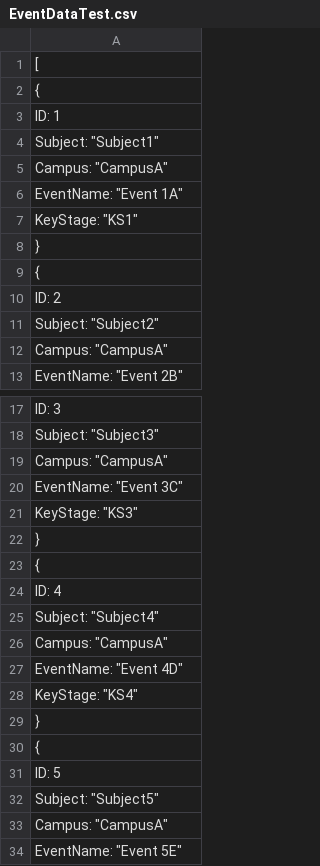
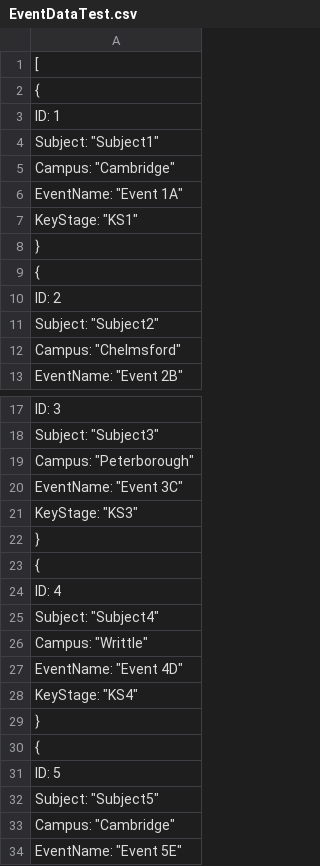
Before and after one commit to bbrog77/2503_Booking-test-data, a CSV file: EventDataTest.csv, drawn as a sheet; only a part is shown, gaps mark what is left out.

Commit message:
Update EventDataTest.csv

```diff
--- a/EventDataTest.csv
+++ b/EventDataTest.csv
@@ -4,3 +4,3 @@
     "Subject": "Subject1",
-    "Campus": "CampusA",
+    "Campus": "Cambridge",
     "EventName": "Event 1A",
@@ -11,3 +11,3 @@
     "Subject": "Subject2",
-    "Campus": "CampusA",
+    "Campus": "Chelmsford",
     "EventName": "Event 2B",
@@ -18,3 +18,3 @@
     "Subject": "Subject3",
-    "Campus": "CampusA",
+    "Campus": "Peterborough",
     "EventName": "Event 3C",
@@ -25,3 +25,3 @@
     "Subject": "Subject4",
-    "Campus": "CampusA",
+    "Campus": "Writtle",
     "EventName": "Event 4D",
@@ -32,3 +32,3 @@
     "Subject": "Subject5",
-    "Campus": "CampusA",
+    "Campus": "Cambridge",
     "EventName": "Event 5E",
```
